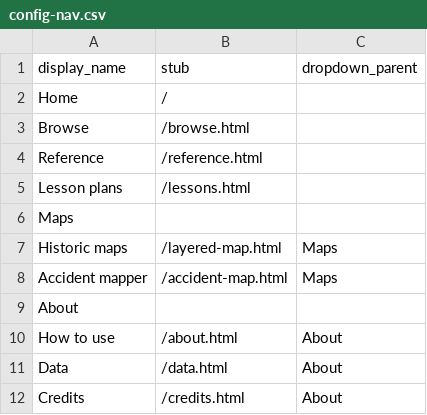
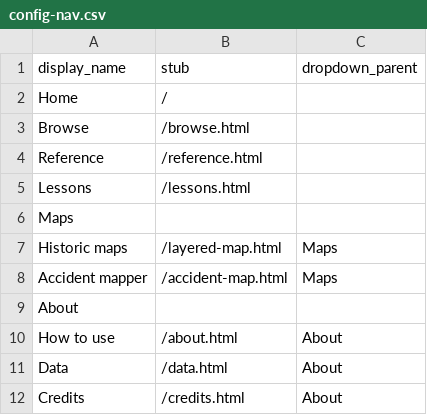
Before and after one commit to upenndigitalscholarship/petrodelphia, a CSV file: _data/config-nav.csv, drawn as a sheet.

Commit message:
change name of menu item per JF

```diff
--- a/_data/config-nav.csv
+++ b/_data/config-nav.csv
@@ -4,3 +4,3 @@ Browse,/browse.html,
 Reference,/reference.html,
-Lesson plans,/lessons.html,
+Lessons,/lessons.html,
 Maps,,
```
